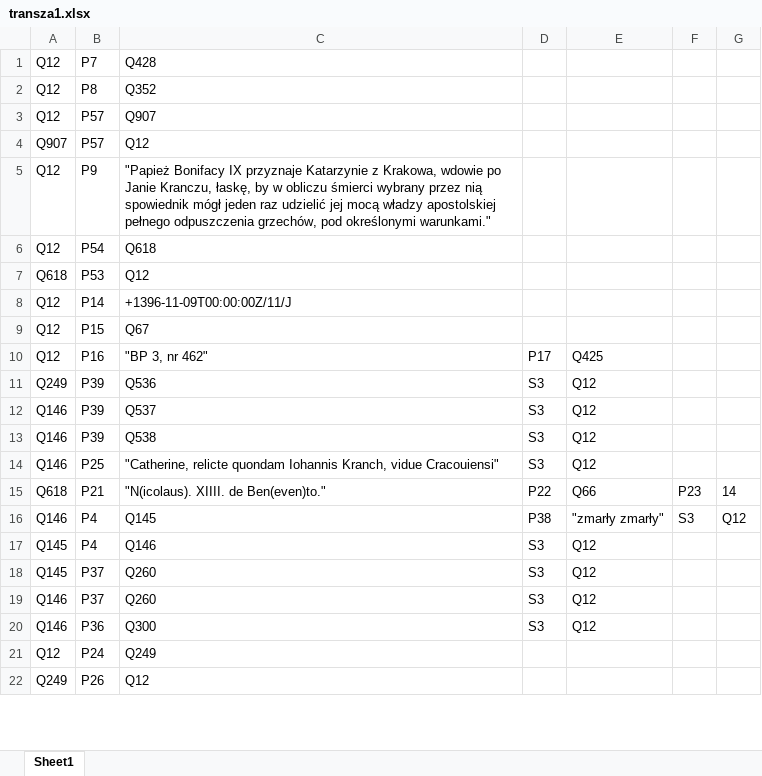
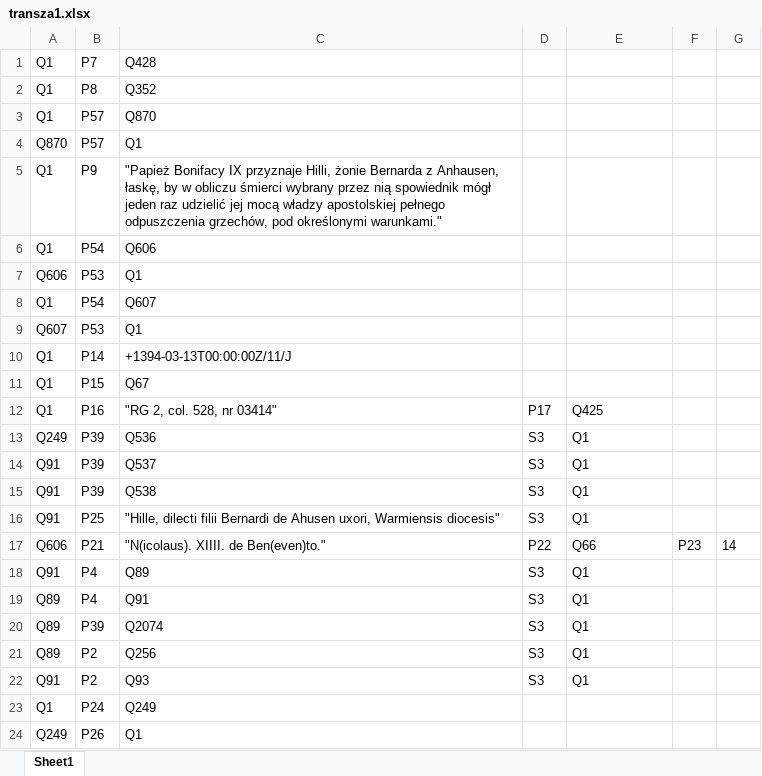
Before and after one commit to lpoznanski/Wiki_update, an Excel workbook: transze 01.2025/transza1.xlsx, sheet Sheet1, drawn as a sheet; only a part is shown; values as stored, in another font and other column widths than the file's, no borders; removed rows and columns are numbered as before the commit, all else as after; the diff covers the shown part only; the diff names each change by its address in the sheet, - before the commit and + after, or states it on an @@ line.

Commit message:
Transze 1-3

```diff
--- a/transze 01.2025/transza1.xlsx (sheet Sheet1)
+++ b/transze 01.2025/transza1.xlsx (sheet Sheet1)
-A1:A3: Q12
+A1:A3: Q1
-C3: Q907
+C3: Q870
-A4: Q907
+A4: Q870
-C4: Q12
+C4: Q1
-A5:A6: Q12
+A5:A6: Q1
-C5: …IX przyznaje Katarzynie z Krakowa, wdowie po Janie Kranczu, łaskę, by…
+C5: …IX przyznaje Hilli, żonie Bernarda z Anhausen, łaskę, by…
-C6: Q618
+C6: Q606
-A7: Q618
+A7: Q606
-C7: Q12
+C7: Q1
+row 8: Q1 | P54 | Q607
+row 9: Q607 | P53 | Q1
-A10:A12: Q12
+A10:A12: Q1
-C10: +1396-11-09T00:00:00Z/11/J
+C10: +1394-03-13T00:00:00Z/11/J
-C12: "BP 3, nr 462"
+C12: "RG 2, col. 528, nr 03414"
-E13:E16: Q12
+E13:E16: Q1
-A14:A16: Q146
+A14:A16: Q91
-C16: "Catherine, relicte quondam Iohannis Kranch, vidue Cracouiensi"
+C16: "Hille, dilecti filii Bernardi de Ahusen uxori, Warmiensis diocesis"
-A17: Q618
+A17: Q606
-row 16: Q146 | P4 | Q145 | P38 | "zmarły zmarły" | S3 | Q12
-A18: Q145
+A18: Q91
-C18: Q146
+C18: Q89
-E18: Q12
+E18: Q1
-row 18: Q145 | P37 | Q260 | S3 | Q12
-row 19: Q146 | P37 | Q260 | S3 | Q12
-row 20: Q146 | P36 | Q300 | S3 | Q12
+row 19: Q89 | P4 | Q91 | S3 | Q1
+row 20: Q89 | P39 | Q2074 | S3 | Q1
+row 21: Q89 | P2 | Q256 | S3 | Q1
+row 22: Q91 | P2 | Q93 | S3 | Q1
-A23: Q12
+A23: Q1
-C24: Q12
+C24: Q1
```
Also changed, not shown: 72 added rows, 142 removed rows and 168 edited cells elsewhere in this sheet, result.xlsx, transze 01.2025/transza2.xlsx, 40 other files.
